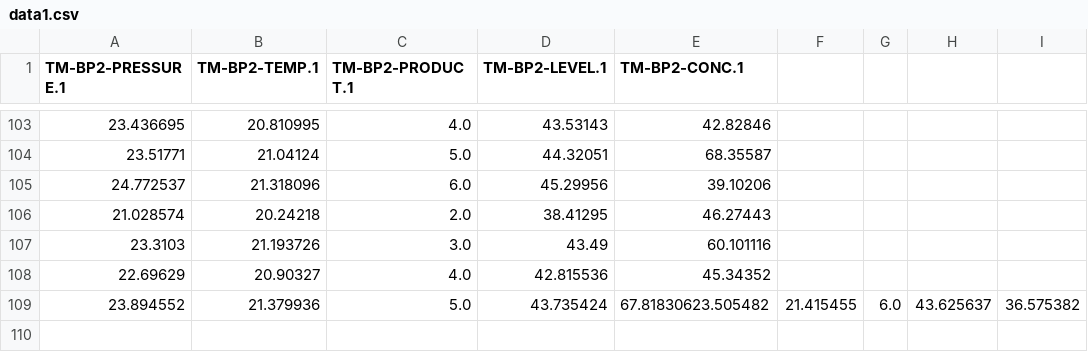
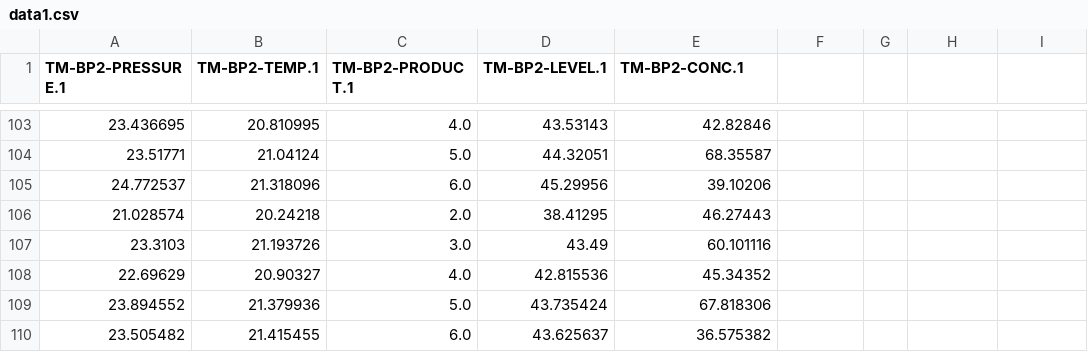
Before and after one commit to TrendMinerCS/notebooks, a CSV file: data/data1.csv, drawn as a sheet; only a part is shown, gaps mark what is left out.

Commit message:
Update data1.csv

```diff
--- a/data/data1.csv
+++ b/data/data1.csv
@@ -108,2 +108,3 @@ TM-BP2-PRESSURE.1,TM-BP2-TEMP.1,TM-BP2-PRODUCT.1,TM-BP2-LEVEL.1,TM-BP2-CONC.1
 22.69629,20.90327,4.0,42.815536,45.34352
-23.894552,21.379936,5.0,43.735424,67.81830623.505482,21.415455,6.0,43.625637,36.575382
+23.894552,21.379936,5.0,43.735424,67.818306
+23.505482,21.415455,6.0,43.625637,36.575382
```
